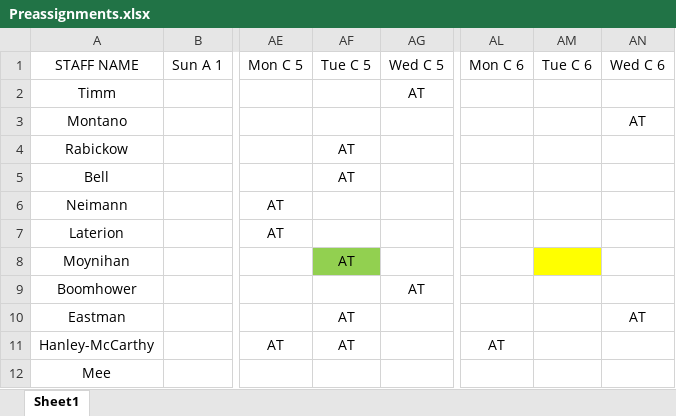
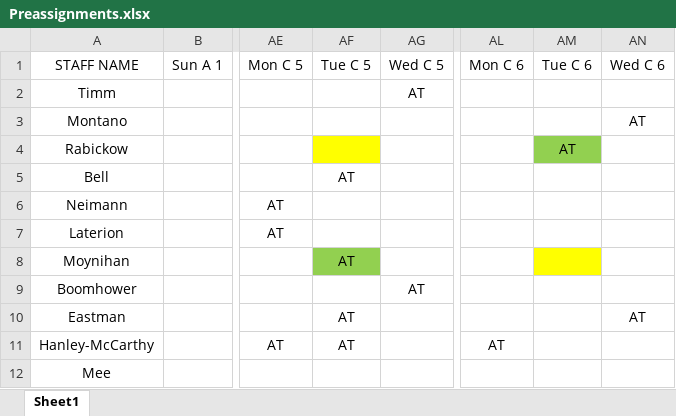
Before and after one commit to AlphaBravo227/CrewOps360, an Excel workbook: upload files/Preassignments.xlsx, sheet Sheet1, drawn as a sheet; only a part is shown, gaps mark what is left out; values as stored, in another font and other column widths than the file's, no borders; the diff names each change by its address in the sheet, - before the commit and + after, or states it on an @@ line.

Commit message:
Update Preassignments.xlsx

```diff
--- a/upload files/Preassignments.xlsx (sheet Sheet1)
+++ b/upload files/Preassignments.xlsx (sheet Sheet1)
-AF4: AT
+AF4: (empty)
-AF4 fill: none
+AF4 fill: #FFFF00
-AM4: (empty)
+AM4: AT
-AM4 fill: none
+AM4 fill: #92D050
```
